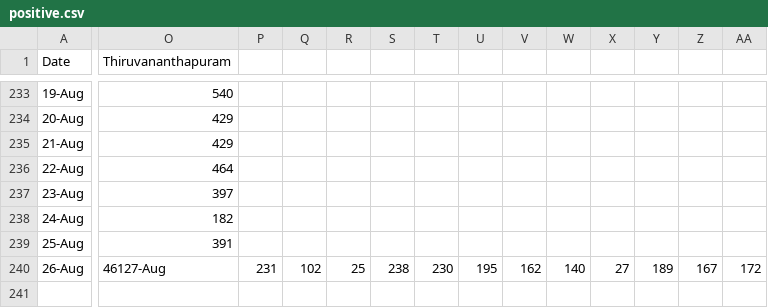
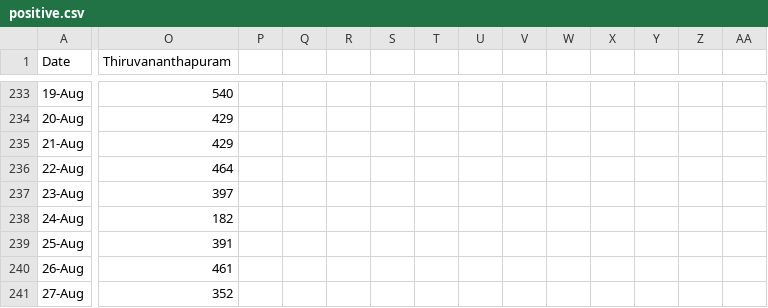
Before and after one commit to N-eeraj/covid_19_data, a CSV file: positive.csv, drawn as a sheet; only a part is shown, gaps mark what is left out; rows hold the shown columns only; the diff covers the shown part only; the diff names each change by its address in the sheet, - before the commit and + after, or states it on an @@ line.

```diff
--- a/positive.csv
+++ b/positive.csv
-O240 (Thiruvananthapuram): 46127-Aug
+O240 (Thiruvananthapuram): 461
-P240: 231
+P240: (empty)
-Q240: 102
+Q240: (empty)
-R240: 25
+R240: (empty)
-S240: 238
+S240: (empty)
-T240: 230
+T240: (empty)
-U240: 195
+U240: (empty)
-V240: 162
+V240: (empty)
-W240: 140
+W240: (empty)
-X240: 27
+X240: (empty)
-Y240: 189
+Y240: (empty)
-Z240: 167
+Z240: (empty)
-AA240: 172
+AA240: (empty)
+row 241: 27-Aug | 352
```
Also changed, not shown: 2 edited cells elsewhere in this file, death.csv, 1 other file.
